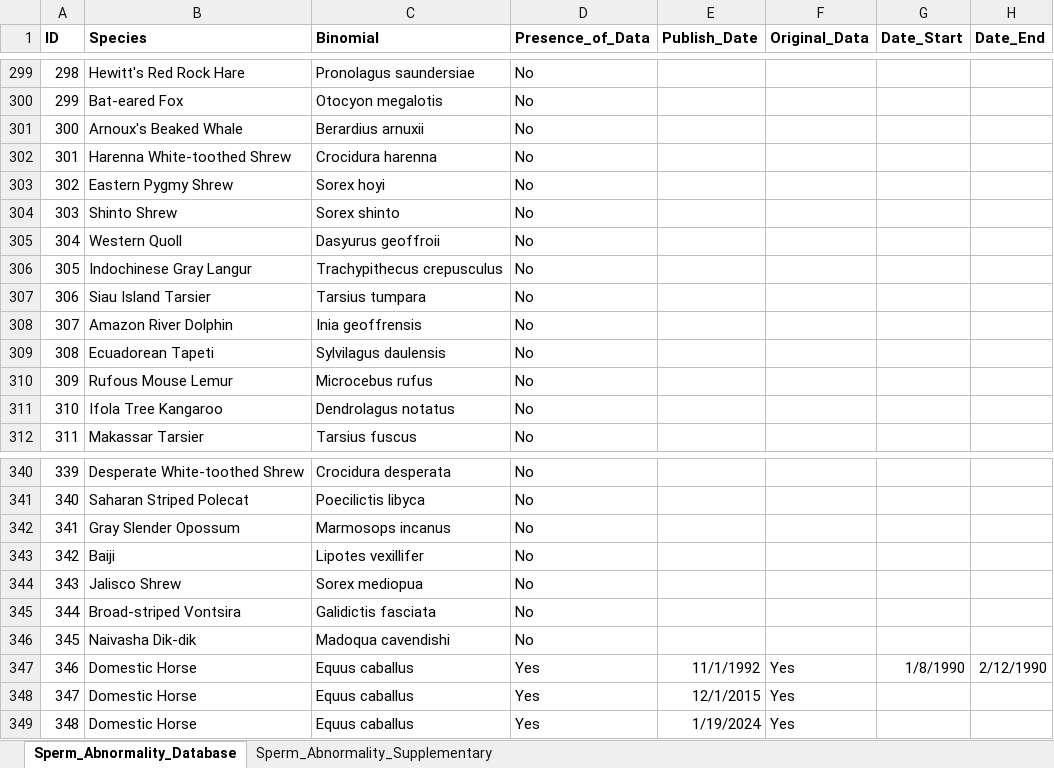
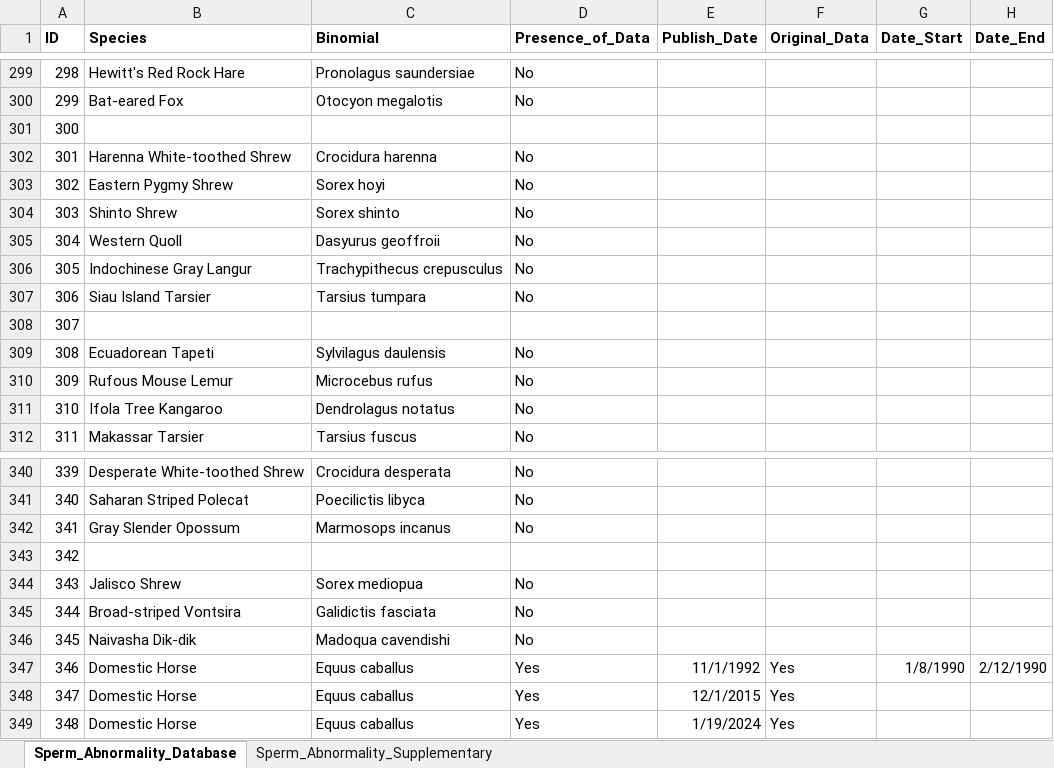
Before and after one commit to QuantitativeEcologyLab/Mammalian_Sperm_Abnormality, an Excel workbook: Data/Sperm_Abnormality_Database.xlsx, sheet Sperm_Abnormality_Database, drawn as a sheet; only a part is shown, gaps mark what is left out; values as stored, in another font and other column widths than the file's, no borders; the diff covers the shown part only; the diff names each change by its address in the sheet, - before the commit and + after, or states it on an @@ line.

Commit message:
Updated Code and Cleaned up Data

```diff
--- a/Data/Sperm_Abnormality_Database.xlsx (sheet Sperm_Abnormality_Database)
+++ b/Data/Sperm_Abnormality_Database.xlsx (sheet Sperm_Abnormality_Database)
-B301 (Species): Arnoux's Beaked Whale
+B301 (Species): (empty)
-C301 (Binomial): Berardius arnuxii
+C301 (Binomial): (empty)
-D301 (Presence_of_Data): No
+D301 (Presence_of_Data): (empty)
-B308 (Species): Amazon River Dolphin
+B308 (Species): (empty)
-C308 (Binomial): Inia geoffrensis
+C308 (Binomial): (empty)
-D308 (Presence_of_Data): No
+D308 (Presence_of_Data): (empty)
-B343 (Species): Baiji
+B343 (Species): (empty)
-C343 (Binomial): Lipotes vexillifer
+C343 (Binomial): (empty)
-D343 (Presence_of_Data): No
+D343 (Presence_of_Data): (empty)
```
Also changed, not shown: 32 edited cells elsewhere in this sheet, 20 other files.
